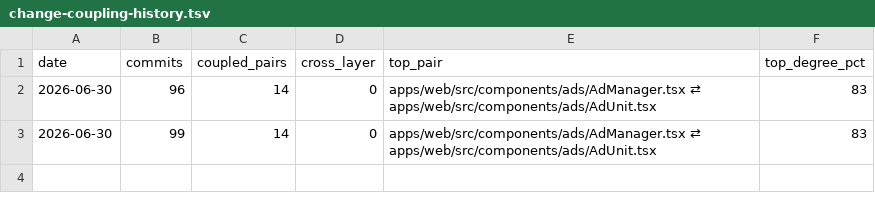
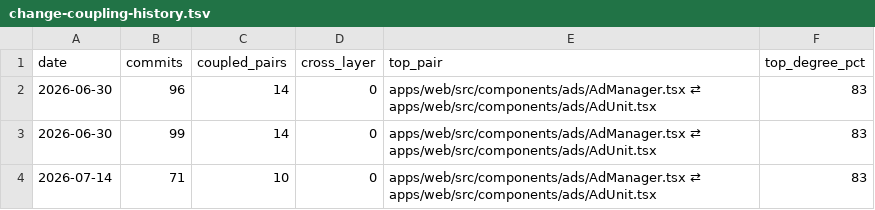
Before and after one commit to PrairieAster-Ai/nearest-nice-weather, a TSV file: code-health/change-coupling-history.tsv, drawn as a sheet; the diff names each change by its address in the sheet, - before the commit and + after, or states it on an @@ line.

```diff
--- a/code-health/change-coupling-history.tsv
+++ b/code-health/change-coupling-history.tsv
+row 4: 2026-07-14 | 71 | 10 | 0 | apps/web/src/components/ads/AdManager.tsx ⇄ apps/web/src/components/ads/AdUnit.tsx | 83
```
Also changed, not shown: 11 other files.
